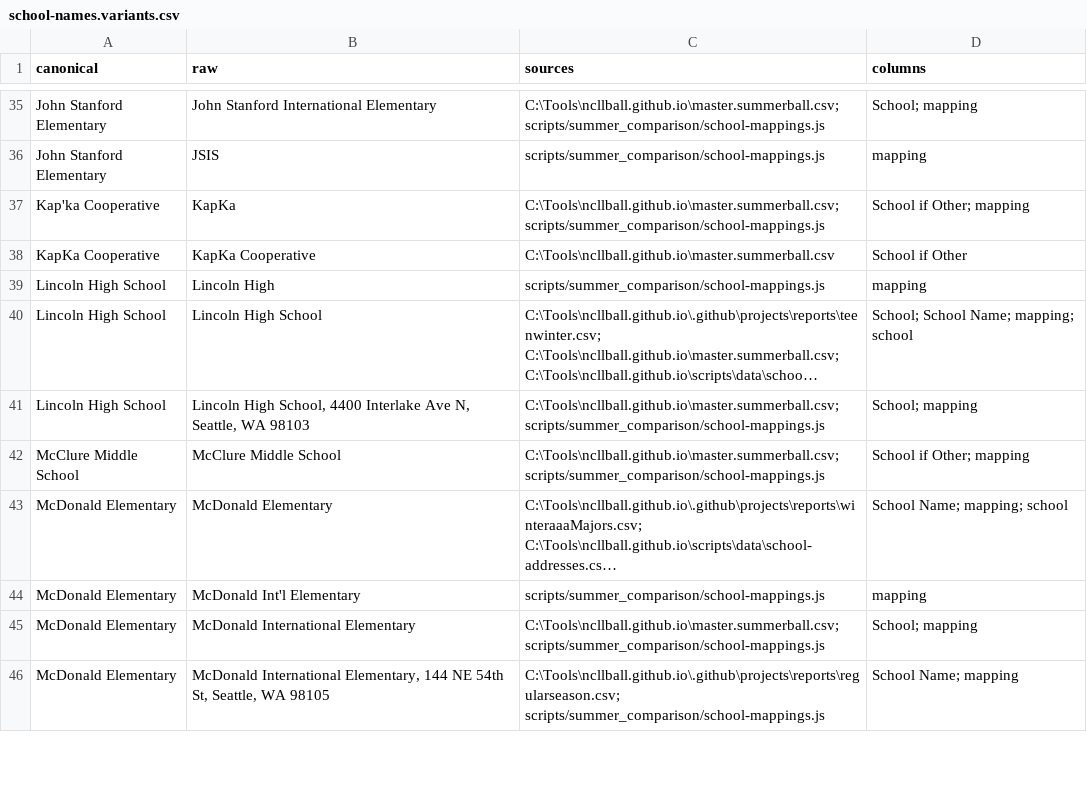
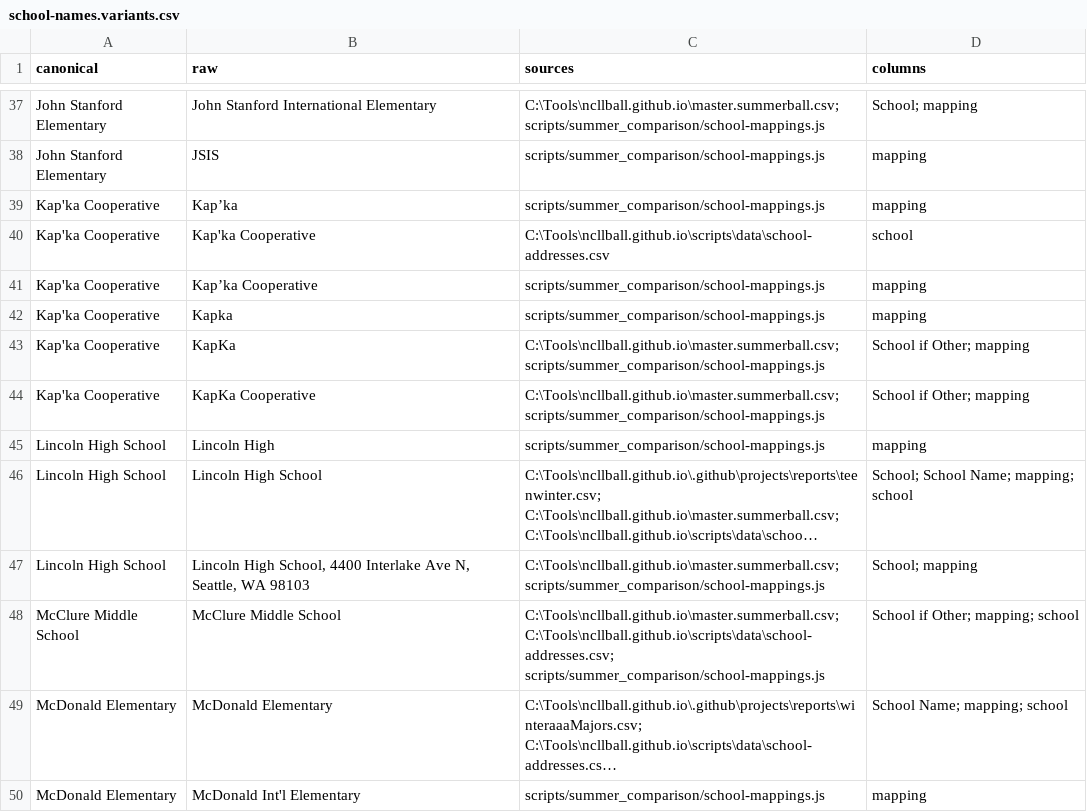
Before and after one commit to ncllball/ncllball.github.io, a CSV file: scripts/data/school-names.variants.csv, drawn as a sheet; only a part is shown, gaps mark what is left out; the shorter side is filled out with more unchanged rows; long unchanged cells end in …; addresses are those after the commit; the diff covers the shown part only; the diff names each change by its address in the sheet, - before the commit and + after, or states it on an @@ line.

Commit message:
Update school data files and mappings
- Refactored school names in `school-names.all.csv` and `school-names.variants.csv` for consistency and accuracy, including updates to variant counts and sources.
- Enhanced `school-mappings.js` to include additional normalization rules for school names, ensuring better matching and data integrity.
- Introduced a new `school-addresses.manual.csv` file containing authoritative addresses for various schools to improve address accuracy in the dataset.

```diff
--- a/scripts/data/school-names.variants.csv
+++ b/scripts/data/school-names.variants.csv
+row 39: Kap'ka Cooperative | Kap’ka | scripts/summer_comparison/school-mappings.js | mapping
+row 40: Kap'ka Cooperative | Kap'ka Cooperative | C:\Tools\ncllball.github.io\scripts\data\school-addresses.csv | school
+row 41: Kap'ka Cooperative | Kap’ka Cooperative | scripts/summer_comparison/school-mappings.js | mapping
+row 42: Kap'ka Cooperative | Kapka | scripts/summer_comparison/school-mappings.js | mapping
-A44 (canonical): KapKa Cooperative
+A44 (canonical): Kap'ka Cooperative
-C44 (sources): C:\Tools\ncllball.github.io\master.summerball.csv
+C44 (sources): C:\Tools\ncllball.github.io\master.summerball.csv; scripts/summer_comparison/school-mappings.js
-D44 (columns): School if Other
+D44 (columns): School if Other; mapping
-C48 (sources): C:\Tools\ncllball.github.io\master.summerball.csv; scripts/summer_comparison/school-mappings.js
+C48 (sources): C:\Tools\ncllball.github.io\master.summerball.csv; C:\Tools\ncllball.github.io\scripts\data\school-addresses.csv; scripts/summer_comparison/school-mappings.js
-D48 (columns): School if Other; mapping
+D48 (columns): School if Other; mapping; school
```
Also changed, not shown: 9 added rows, 4 removed rows and 47 edited cells elsewhere in this file, scripts/data/school-names.all.csv, 5 other files.
